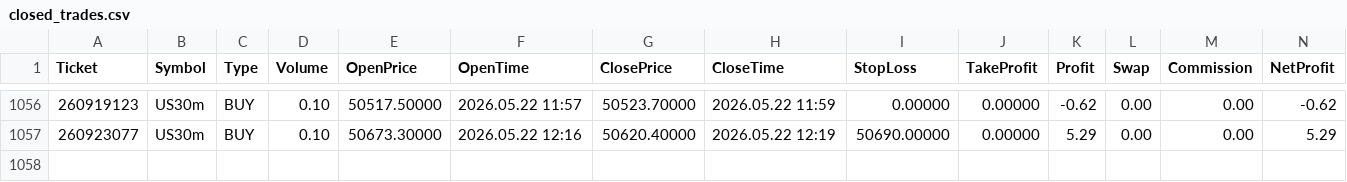
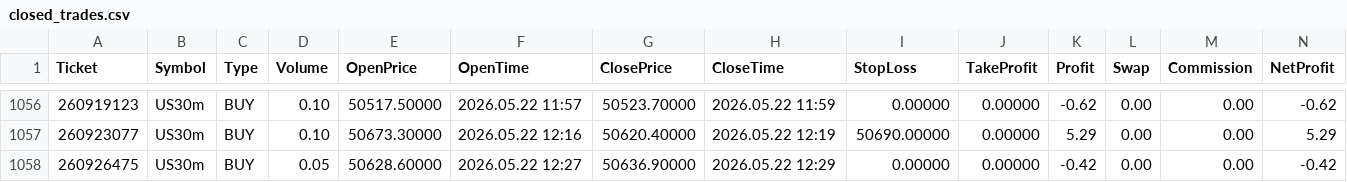
Before and after one commit to Tradezyy/Tradezy-v2, a CSV file: data/closed_trades.csv, drawn as a sheet; only a part is shown, gaps mark what is left out; rows hold the shown columns only; the diff names each change by its address in the sheet, - before the commit and + after, or states it on an @@ line.

Commit message:
Auto update 2026-05-22 18:01

```diff
--- a/data/closed_trades.csv
+++ b/data/closed_trades.csv
+row 1058: 260926475 | US30m | BUY | 0.05 | 50628.60000 | 2026.05.22 12:27 | 50636.90000 | 2026.05.22 12:29 | 0.00000 | 0.00000 | -0.42 | 0.00 | 0.00 | -0.42
```
